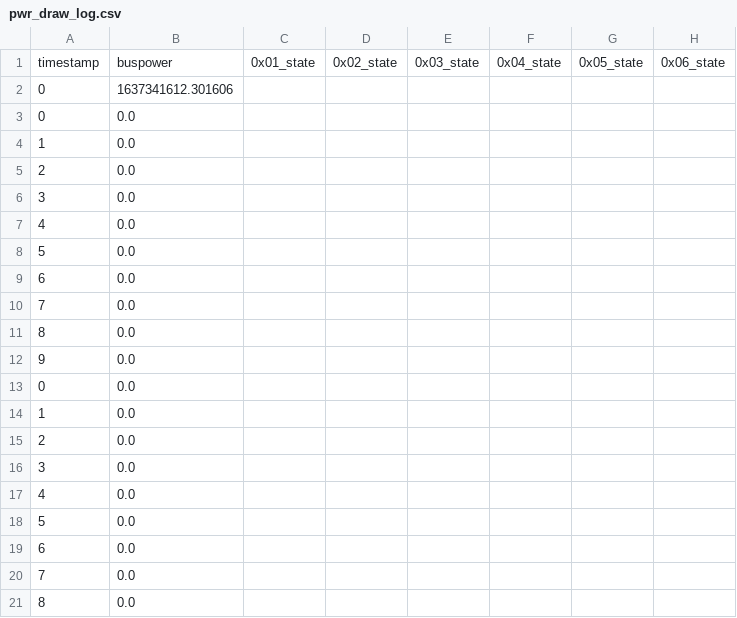
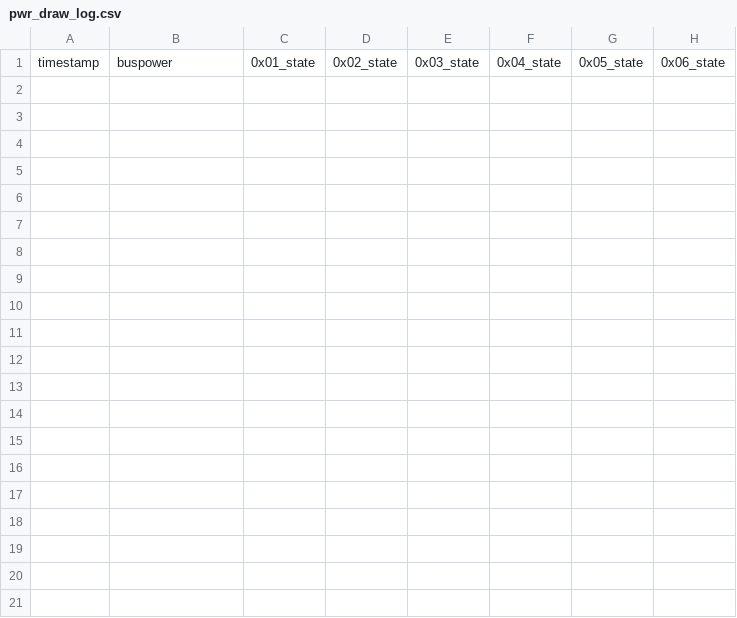
Before and after one commit to TJREVERB/pfs-rewrite, a CSV file: MainControlLoop/lib/data/pwr_draw_log.csv, drawn as a sheet; only a part is shown; rows hold the shown columns only; the diff covers the shown part only; the diff names each change by its address in the sheet, - before the commit and + after, or states it on an @@ line.

Commit message:
clear logs

```diff
--- a/MainControlLoop/lib/data/pwr_draw_log.csv
+++ b/MainControlLoop/lib/data/pwr_draw_log.csv
-row 2: 0 | 1637341612.301606
-row 3: 0 | 0.0
-row 4: 1 | 0.0
-row 5: 2 | 0.0
-row 6: 3 | 0.0
-row 7: 4 | 0.0
-row 8: 5 | 0.0
-row 9: 6 | 0.0
-row 10: 7 | 0.0
-row 11: 8 | 0.0
-row 12: 9 | 0.0
-row 13: 0 | 0.0
-row 14: 1 | 0.0
-row 15: 2 | 0.0
-row 16: 3 | 0.0
-row 17: 4 | 0.0
-row 18: 5 | 0.0
-row 19: 6 | 0.0
-row 20: 7 | 0.0
-row 21: 8 | 0.0
```
Also changed, not shown: 43 removed rows elsewhere in this file.
